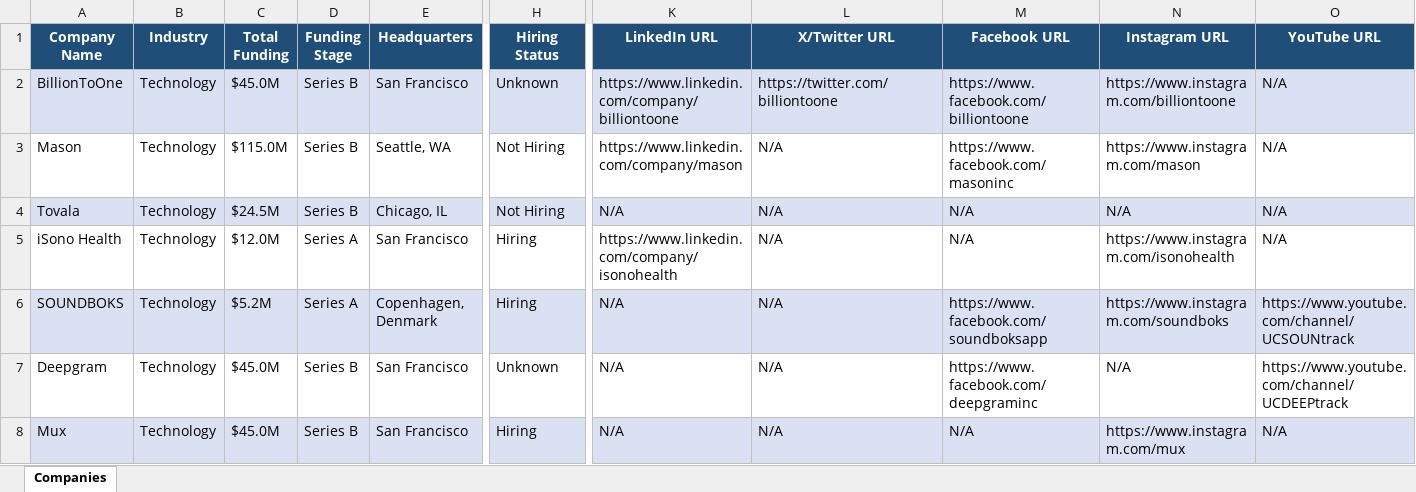
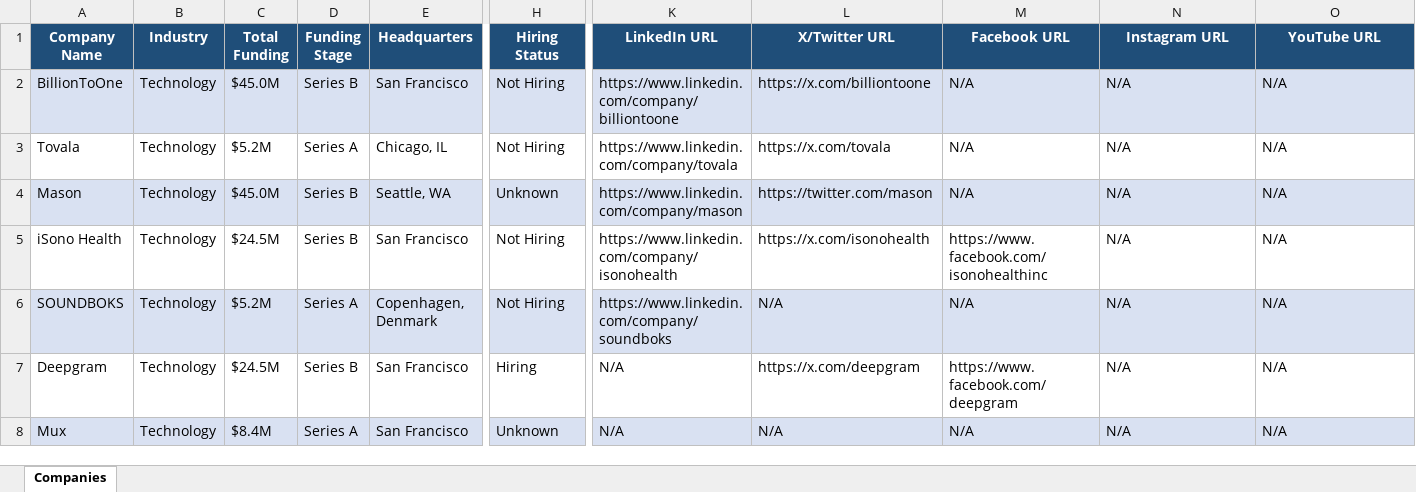
Before and after one commit to usergit535/talent_intelligence_project_2, an Excel workbook: output/companies.xlsx, sheet Companies, drawn as a sheet; only a part is shown, gaps mark what is left out; values as stored, in another font and other column widths than the file's, no borders; removed rows and columns are numbered as before the commit, all else as after; rows hold the shown columns only; the diff covers the shown part only; the diff names each change by its address in the sheet, - before the commit and + after, or states it on an @@ line.

```diff
--- a/output/companies.xlsx (sheet Companies)
+++ b/output/companies.xlsx (sheet Companies)
-H2 (Hiring Status): Unknown
+H2 (Hiring Status): Not Hiring
-L2 (X/Twitter URL): https://twitter.com/billiontoone
+L2 (X/Twitter URL): https://x.com/billiontoone
-M2 (Facebook URL): https://www.facebook.com/billiontoone
+M2 (Facebook URL): N/A
-N2 (Instagram URL): https://www.instagram.com/billiontoone
+N2 (Instagram URL): N/A
-row 3: Mason | Technology | $115.0M | Series B | Seattle, WA | Not Hiring | https://www.linkedin.com/company/mason | N/A | https://www.facebook.com/masoninc | https://www.instagram.com/mason | N/A
-A3:O3 fill: #D9E1F2
+A3:O3 fill: none
-C3 (Total Funding): $24.5M
+C3 (Total Funding): $5.2M
-D3 (Funding Stage): Series B
+D3 (Funding Stage): Series A
-K3 (LinkedIn URL): N/A
+K3 (LinkedIn URL): https://www.linkedin.com/company/tovala
-L3 (X/Twitter URL): N/A
+L3 (X/Twitter URL): https://x.com/tovala
+row 4: Mason | Technology | $45.0M | Series B | Seattle, WA | Unknown | https://www.linkedin.com/company/mason | https://twitter.com/mason | N/A | N/A | N/A
-C5 (Total Funding): $12.0M
+C5 (Total Funding): $24.5M
-D5 (Funding Stage): Series A
+D5 (Funding Stage): Series B
-H5:H6 (Hiring Status): Hiring
+H5:H6 (Hiring Status): Not Hiring
-L5 (X/Twitter URL): N/A
+L5 (X/Twitter URL): https://x.com/isonohealth
-M5 (Facebook URL): N/A
+M5 (Facebook URL): https://www.facebook.com/isonohealthinc
-N5 (Instagram URL): https://www.instagram.com/isonohealth
+N5 (Instagram URL): N/A
-K6 (LinkedIn URL): N/A
+K6 (LinkedIn URL): https://www.linkedin.com/company/soundboks
-M6 (Facebook URL): https://www.facebook.com/soundboksapp
+M6 (Facebook URL): N/A
-N6 (Instagram URL): https://www.instagram.com/soundboks
+N6 (Instagram URL): N/A
-O6 (YouTube URL): https://www.youtube.com/channel/UCSOUNtrack
+O6 (YouTube URL): N/A
-C7 (Total Funding): $45.0M
+C7 (Total Funding): $24.5M
-H7 (Hiring Status): Unknown
+H7 (Hiring Status): Hiring
-L7 (X/Twitter URL): N/A
+L7 (X/Twitter URL): https://x.com/deepgram
-M7 (Facebook URL): https://www.facebook.com/deepgraminc
+M7 (Facebook URL): https://www.facebook.com/deepgram
-O7 (YouTube URL): https://www.youtube.com/channel/UCDEEPtrack
+O7 (YouTube URL): N/A
-C8 (Total Funding): $45.0M
+C8 (Total Funding): $8.4M
-D8 (Funding Stage): Series B
+D8 (Funding Stage): Series A
-H8 (Hiring Status): Hiring
+H8 (Hiring Status): Unknown
-N8 (Instagram URL): https://www.instagram.com/mux
+N8 (Instagram URL): N/A
```
Also changed, not shown: 2 added rows, 2 removed rows, 430 edited cells and cell formats elsewhere in this sheet, 1 other file.
